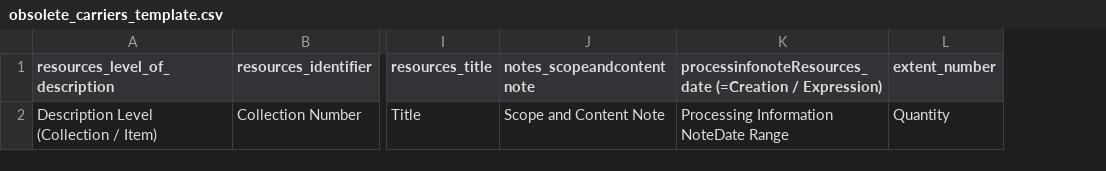
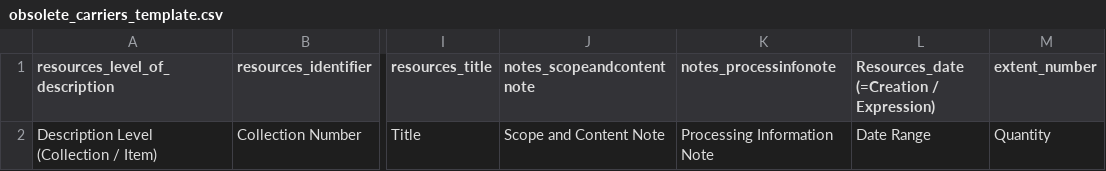
Before and after one commit to hudmol/nla_staff_spreadsheet_importer, a CSV file: samples/obsolete_carriers_template.csv, drawn as a sheet; only a part is shown, gaps mark what is left out; removed rows and columns are numbered as before the commit, all else as after; the diff names each change by its address in the sheet, - before the commit and + after, or states it on an @@ line.

Commit message:
fixed obsolete carrier samples

```diff
--- a/samples/obsolete_carriers_template.csv
+++ b/samples/obsolete_carriers_template.csv
-column K, rows 1-2: processinfonoteResources_date (=Creation / Expression) | Processing Information NoteDate Range
+column K (notes_processinfonote), row 2: Processing Information Note
+column L, rows 1-2: Resources_date (=Creation / Expression) | Date Range
```
Also changed, not shown: samples/obsolete_carriers.csv.
